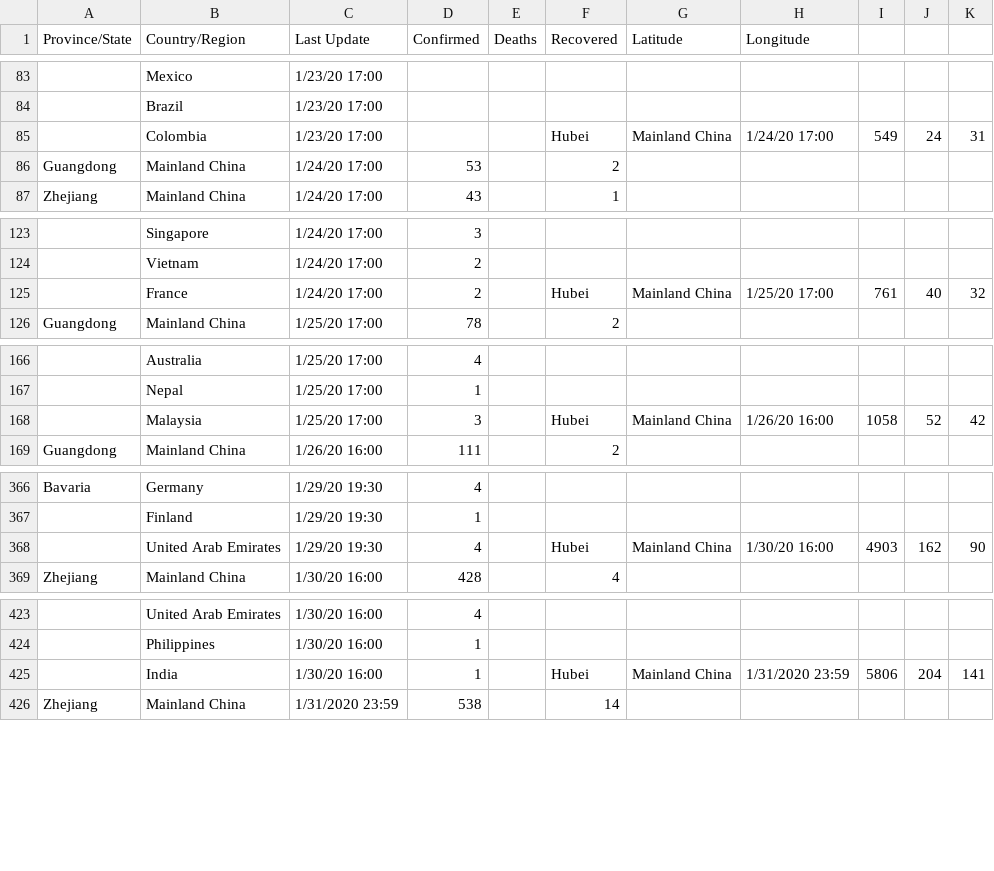
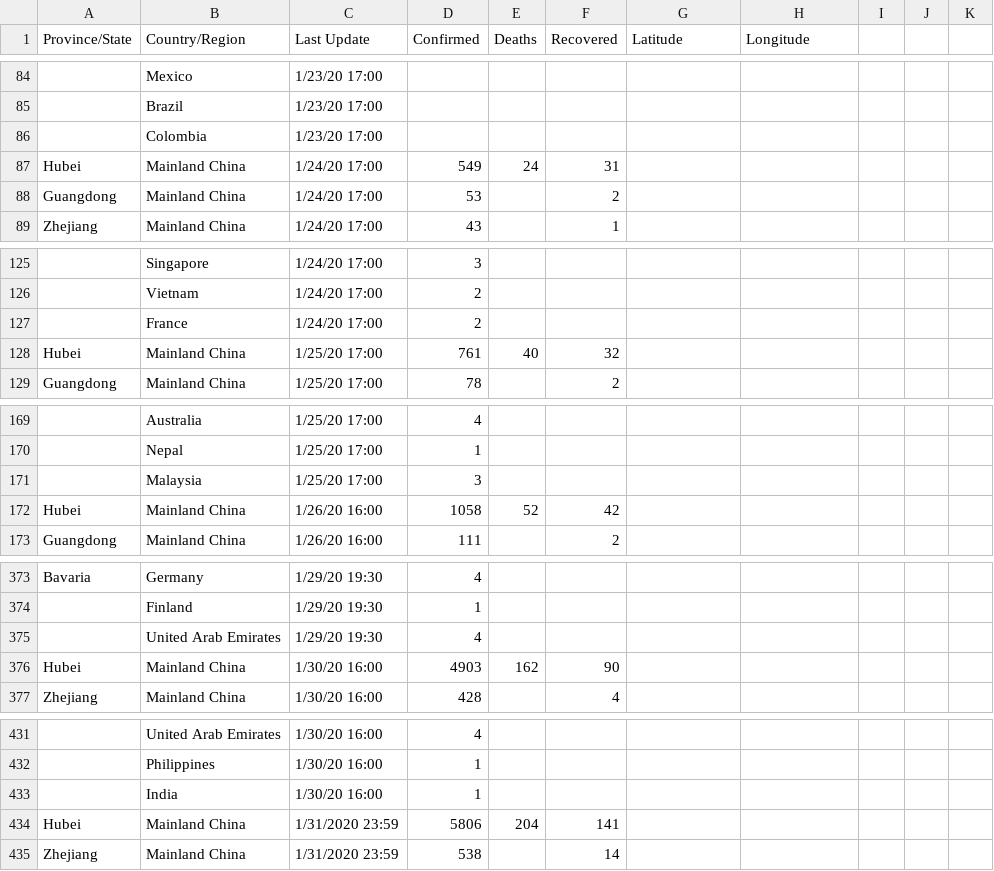
Before and after one commit to barry-luijten/COVID-19, a CSV file: csse_covid_19_data/csse_covid_19.csv, drawn as a sheet; only a part is shown, gaps mark what is left out; removed rows and columns are numbered as before the commit, all else as after; the diff covers the shown part only; the diff names each change by its address in the sheet, - before the commit and + after, or states it on an @@ line.

Commit message:
Daily reports merged at 2020-03-12. Last file processed: 03-11-2020.csv.

```diff
--- a/csse_covid_19_data/csse_covid_19.csv
+++ b/csse_covid_19_data/csse_covid_19.csv
-row 85:  | Colombia | 1/23/20 17:00 |  |  | Hubei | Mainland China | 1/24/20 17:00 | 549 | 24 | 31
+row 86:  | Colombia | 1/23/20 17:00
+row 87: Hubei | Mainland China | 1/24/20 17:00 | 549 | 24 | 31
-row 125:  | France | 1/24/20 17:00 | 2 |  | Hubei | Mainland China | 1/25/20 17:00 | 761 | 40 | 32
+row 127:  | France | 1/24/20 17:00 | 2
+row 128: Hubei | Mainland China | 1/25/20 17:00 | 761 | 40 | 32
-row 168:  | Malaysia | 1/25/20 17:00 | 3 |  | Hubei | Mainland China | 1/26/20 16:00 | 1058 | 52 | 42
+row 171:  | Malaysia | 1/25/20 17:00 | 3
+row 172: Hubei | Mainland China | 1/26/20 16:00 | 1058 | 52 | 42
-row 368:  | United Arab Emirates | 1/29/20 19:30 | 4 |  | Hubei | Mainland China | 1/30/20 16:00 | 4903 | 162 | 90
+row 375:  | United Arab Emirates | 1/29/20 19:30 | 4
+row 376: Hubei | Mainland China | 1/30/20 16:00 | 4903 | 162 | 90
-row 425:  | India | 1/30/20 16:00 | 1 |  | Hubei | Mainland China | 1/31/2020 23:59 | 5806 | 204 | 141
+row 433:  | India | 1/30/20 16:00 | 1
+row 434: Hubei | Mainland China | 1/31/2020 23:59 | 5806 | 204 | 141
```
Also changed, not shown: 44 added rows and 30 edited cells elsewhere in this file, 1 other file.
